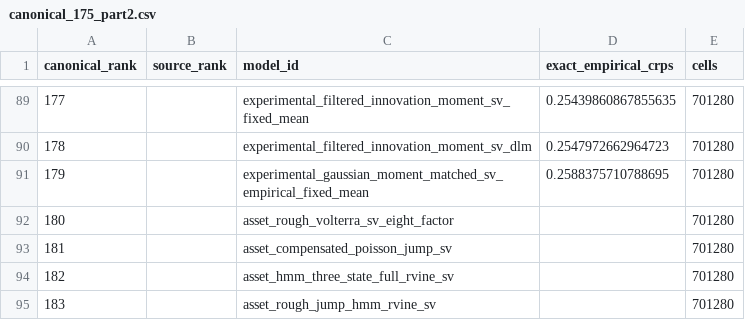
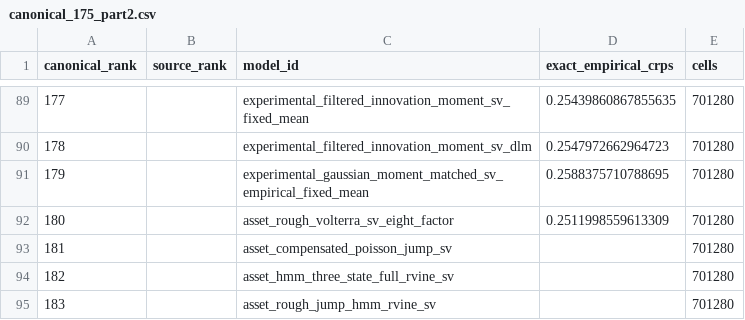
Before and after one commit to Hutch2064/Simfolio-Forecasting-Methodology, a CSV file: src/simfolio_forecasting_methodology/resources/catalogs/canonical_175_part2.csv, drawn as a sheet; only a part is shown, gaps mark what is left out.

Commit message:
Publish independently verified full-panel rough-volatility score and update catalogue

```diff
--- a/src/simfolio_forecasting_methodology/resources/catalogs/canonical_175_part2.csv
+++ b/src/simfolio_forecasting_methodology/resources/catalogs/canonical_175_part2.csv
@@ -91,3 +91,3 @@ canonical_rank,source_rank,model_id,exact_empirical_crps,cells
 179,,experimental_gaussian_moment_matched_sv_empirical_fixed_mean,0.2588375710788695,701280
-180,,asset_rough_volterra_sv_eight_factor,,701280
+180,,asset_rough_volterra_sv_eight_factor,0.2511998559613309,701280
 181,,asset_compensated_poisson_jump_sv,,701280
```
Also changed, not shown: 15 other files.
